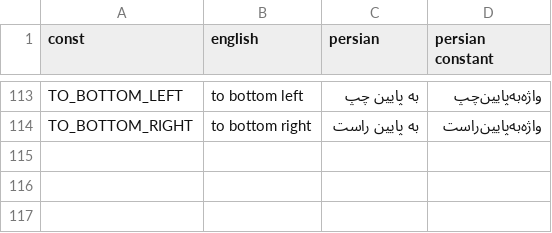
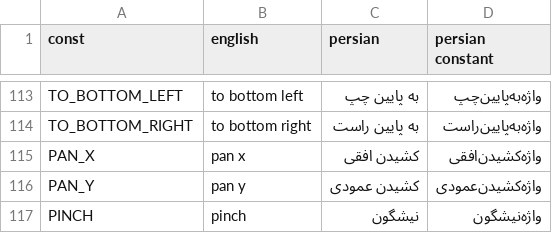
Before and after one commit to SalamLang/Salam, a TSV file: tools/salam/style-keywords.tsv, drawn as a sheet; only a part is shown, gaps mark what is left out.

```diff
--- a/tools/salam/style-keywords.tsv
+++ b/tools/salam/style-keywords.tsv
@@ -114 +114,4 @@ TO_BOTTOM_LEFT	to bottom left	به پایین چپ	واژه‌به‌پایین
 TO_BOTTOM_RIGHT	to bottom right	به پایین راست	واژه‌به‌پایین‌راست
+PAN_X	pan x	کشیدن افقی	واژه‌کشیدن‌افقی
+PAN_Y	pan y	کشیدن عمودی	واژه‌کشیدن‌عمودی
+PINCH	pinch	نیشگون	واژه‌نیشگون
```
Also changed, not shown: 17 other files.
